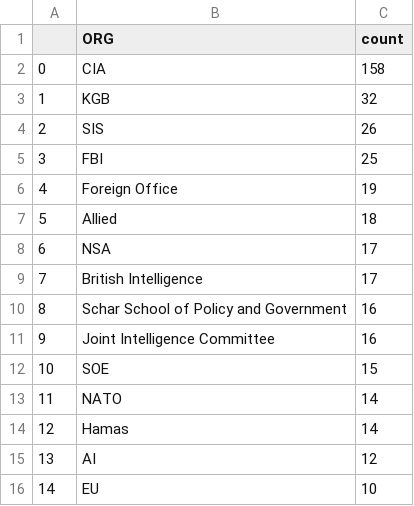
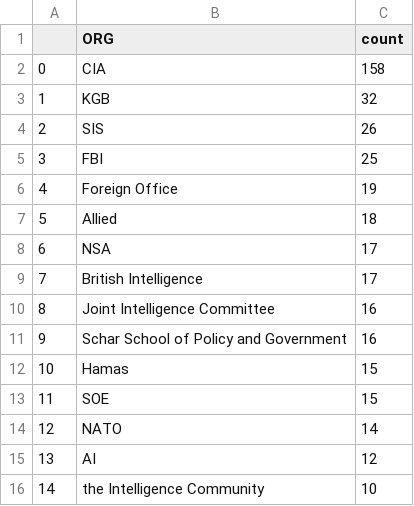
Before and after one commit to yusufaliozkan/zotero-intelligence-bibliography, a CSV file: org.csv, drawn as a sheet; removed rows and columns are numbered as before the commit, all else as after; the diff names each change by its address in the sheet, - before the commit and + after, or states it on an @@ line.

Commit message:
Update org.csv

```diff
--- a/org.csv
+++ b/org.csv
@@ row 11 moved to row 10: 8 @@
@@ column A renumbered between rows 11 and 14 @@
+row 12: 10 | Hamas | 15
-row 14: 12 | Hamas | 14
-B16 (ORG): EU
+B16 (ORG): the Intelligence Community
```
